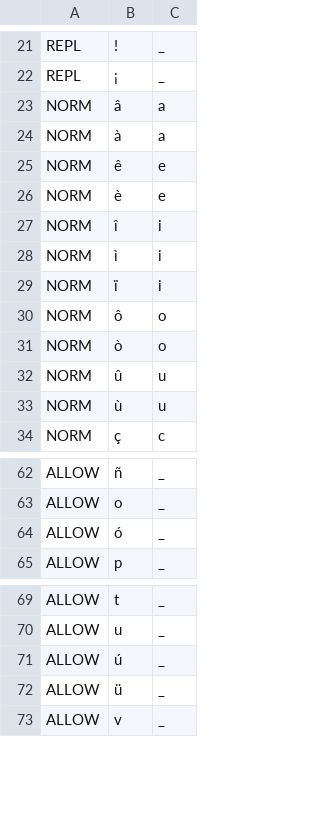
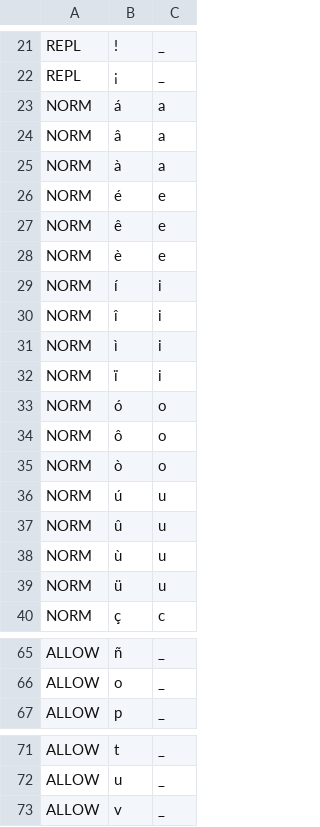
Before and after one commit to zuazo-forks/commonvoice-utils, a TSV file: cvutils/data/es/validate.tsv, drawn as a sheet; only a part is shown, gaps mark what is left out; removed rows and columns are numbered as before the commit, all else as after; the diff covers the shown part only; the diff names each change by its address in the sheet, - before the commit and + after, or states it on an @@ line.

```diff
--- a/cvutils/data/es/validate.tsv
+++ b/cvutils/data/es/validate.tsv
+row 23: NORM | á | a
+row 26: NORM | é | e
+row 29: NORM | í | i
+row 33: NORM | ó | o
+row 36: NORM | ú | u
+row 39: NORM | ü | u
-row 64: ALLOW | ó | _
-row 71: ALLOW | ú | _
-row 72: ALLOW | ü | _
```
Also changed, not shown: 3 removed rows elsewhere in this file, 1 other file.
